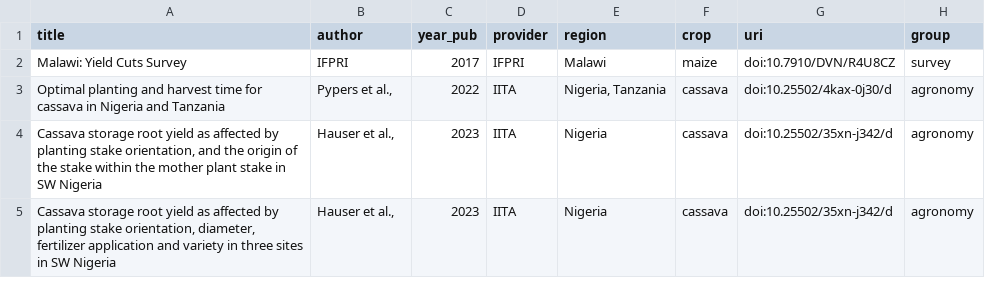
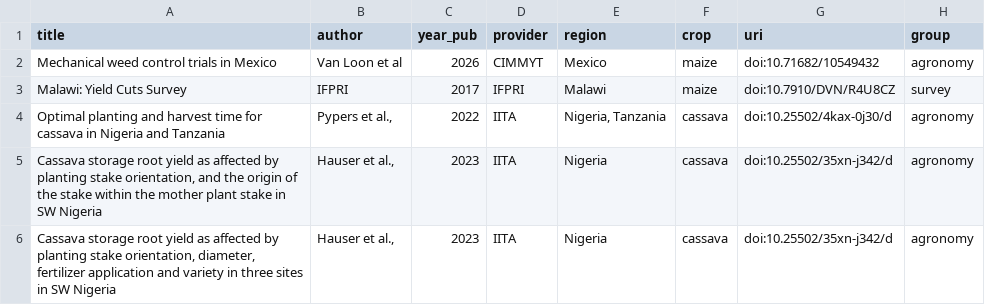
Before and after one commit to carob-data/carob, a CSV file: misc/todo/to-do.csv, drawn as a sheet; only a part is shown; the diff names each change by its address in the sheet, - before the commit and + after, or states it on an @@ line.

```diff
--- a/misc/todo/to-do.csv
+++ b/misc/todo/to-do.csv
+row 2: Mechanical weed control trials in Mexico | Van Loon et al | 2026 | CIMMYT | Mexico | maize | doi:10.71682/10549432 | agronomy
```
